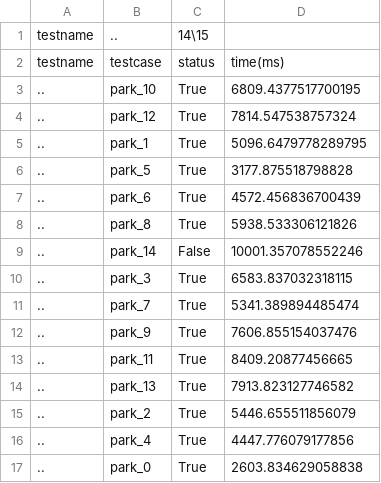
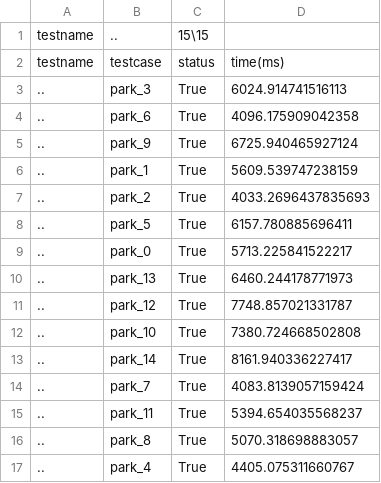
Before and after one commit to npurson/hust-software-engineering, a CSV file: testcases/park/report.csv, drawn as a sheet.

Commit message:
fix testcase

```diff
--- a/testcases/park/report.csv
+++ b/testcases/park/report.csv
@@ -1,17 +1,17 @@
-testname,..,14\15
+testname,..,15\15
 testname,testcase,status,time(ms)
-..,park_10,True,6809.4377517700195
-..,park_12,True,7814.547538757324
-..,park_1,True,5096.6479778289795
-..,park_5,True,3177.875518798828
-..,park_6,True,4572.456836700439
-..,park_8,True,5938.533306121826
-..,park_14,False,10001.357078552246
-..,park_3,True,6583.837032318115
-..,park_7,True,5341.389894485474
-..,park_9,True,7606.855154037476
-..,park_11,True,8409.20877456665
-..,park_13,True,7913.823127746582
-..,park_2,True,5446.655511856079
-..,park_4,True,4447.776079177856
-..,park_0,True,2603.834629058838
+..,park_3,True,6024.914741516113
+..,park_6,True,4096.175909042358
+..,park_9,True,6725.940465927124
+..,park_1,True,5609.539747238159
+..,park_2,True,4033.2696437835693
+..,park_5,True,6157.780885696411
+..,park_0,True,5713.225841522217
+..,park_13,True,6460.244178771973
+..,park_12,True,7748.857021331787
+..,park_10,True,7380.724668502808
+..,park_14,True,8161.940336227417
+..,park_7,True,4083.8139057159424
+..,park_11,True,5394.654035568237
+..,park_8,True,5070.318698883057
+..,park_4,True,4405.075311660767
```
